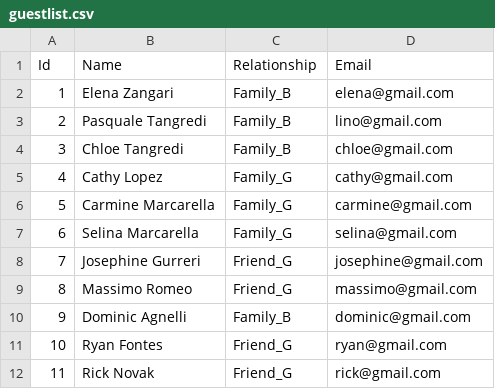
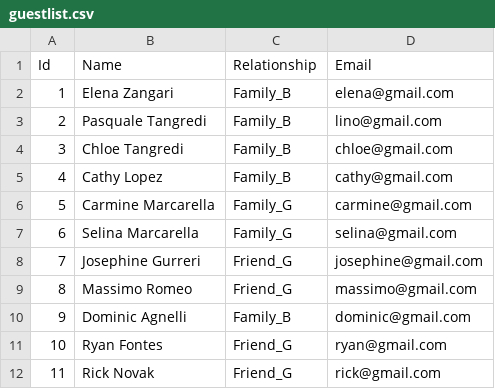
Before and after one commit to otangredi/PLAN4U, a CSV file: app/assets/demo_guestlist/guestlist.csv, drawn as a sheet; only a part is shown.

Commit message:
table being created, one table displaying part(circle) needs more work

```diff
--- a/app/assets/demo_guestlist/guestlist.csv
+++ b/app/assets/demo_guestlist/guestlist.csv
@@ -4,3 +4,3 @@ Id,Name,Relationship,Email
 3,Chloe Tangredi,Family_B,chloe@gmail.com
-4,Cathy Lopez,Family_G,cathy@gmail.com
+4,Cathy Lopez,Family_B,cathy@gmail.com
 5,Carmine Marcarella,Family_G,carmine@gmail.com
```
Also changed, not shown: 9 other files.
